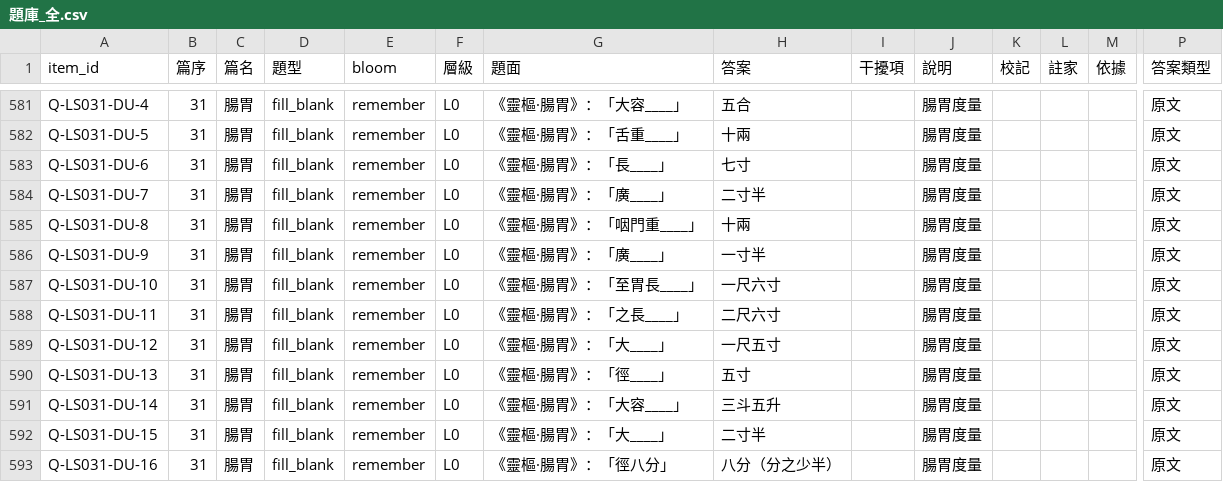
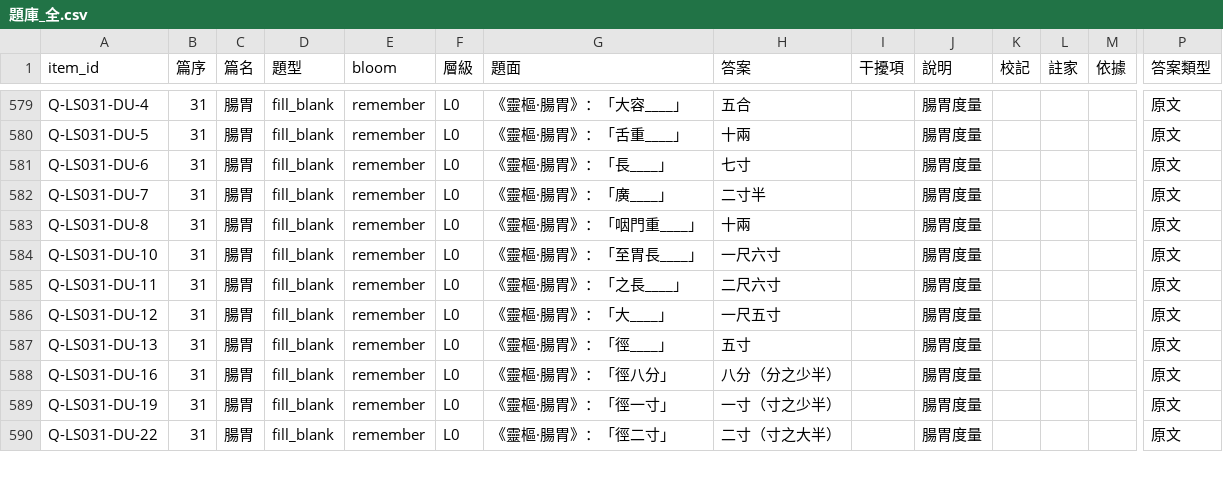
Before and after one commit to zxdxs/lingshu, a CSV file: export/題庫_全.csv, drawn as a sheet; only a part is shown, gaps mark what is left out; the shorter side is filled out with more unchanged rows; rows hold the shown columns only; the diff covers the shown part only; the diff names each change by its address in the sheet, - before the commit and + after, or states it on an @@ line.

```diff
--- a/export/題庫_全.csv
+++ b/export/題庫_全.csv
-row 586: Q-LS031-DU-9 | 31 | 腸胃 | fill_blank | remember | L0 | 《靈樞·腸胃》：「廣____」 | 一寸半 |  | 腸胃度量 |  |  |  | 原文
-row 591: Q-LS031-DU-14 | 31 | 腸胃 | fill_blank | remember | L0 | 《靈樞·腸胃》：「大容____」 | 三斗五升 |  | 腸胃度量 |  |  |  | 原文
-row 592: Q-LS031-DU-15 | 31 | 腸胃 | fill_blank | remember | L0 | 《靈樞·腸胃》：「大____」 | 二寸半 |  | 腸胃度量 |  |  |  | 原文
```
Also changed, not shown: 8 removed rows and 14 edited cells elsewhere in this file, data/題目校準.csv, export/anki_靈樞.csv, 8 other files.
